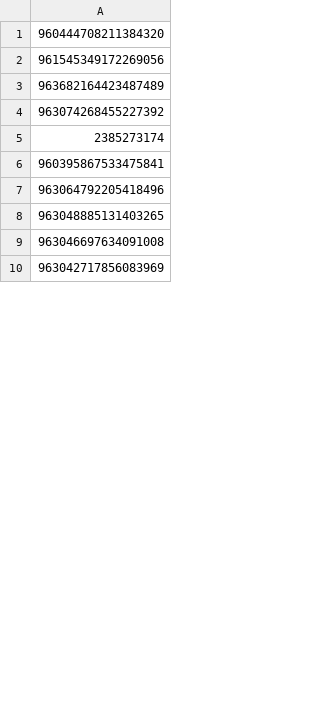
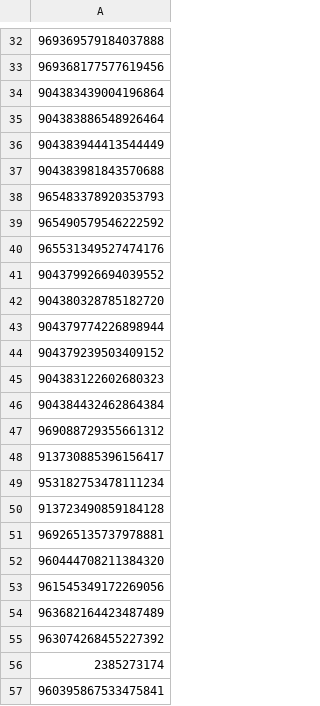
Before and after one commit to deanragnarok/tblocklist, a CSV file: scam_accounts_list.csv, drawn as a sheet; only a part is shown, gaps mark what is left out; the shorter side is filled out with more unchanged rows; the diff covers the shown part only.

Commit message:
Add files via upload

```diff
--- a/scam_accounts_list.csv
+++ b/scam_accounts_list.csv
@@ -1 +32,21 @@
+969369579184037888
+969368177577619456
+904383439004196864
+904383886548926464
+904383944413544449
+904383981843570688
+965483378920353793
+965490579546222592
+965531349527474176
+904379926694039552
+904380328785182720
+904379774226898944
+904379239503409152
+904383122602680323
+904384432462864384
+969088729355661312
+913730885396156417
+953182753478111234
+913723490859184128
+969265135737978881
 960444708211384320
```
Also changed, not shown: 31 added rows and 9 removed rows elsewhere in this file.
